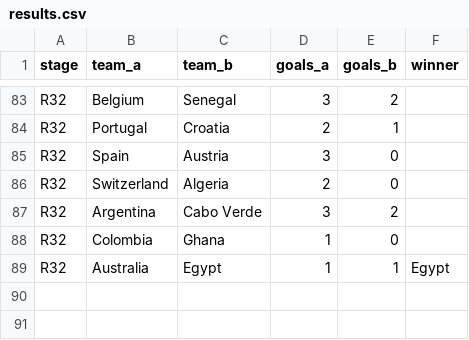
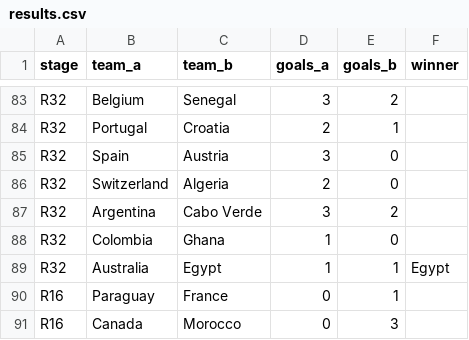
Before and after one commit to b4kup/wm-tippspiel, a CSV file: data/results.csv, drawn as a sheet; only a part is shown, gaps mark what is left out.

```diff
--- a/data/results.csv
+++ b/data/results.csv
@@ -89 +89,3 @@ R32,Colombia,Ghana,1,0,
 R32,Australia,Egypt,1,1,Egypt
+R16,Paraguay,France,0,1,
+R16,Canada,Morocco,0,3,
```
Also changed, not shown: 4 other files.
